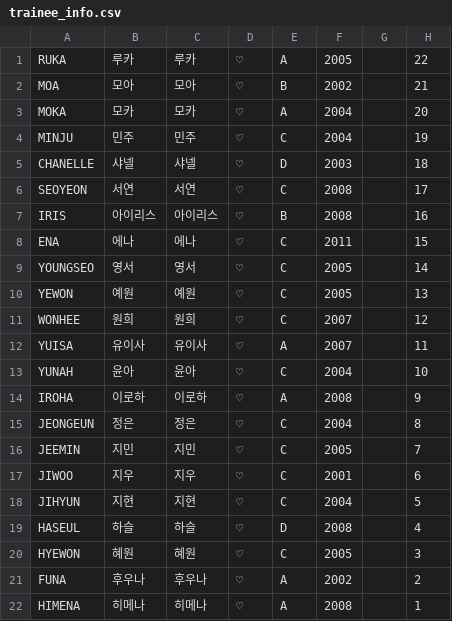
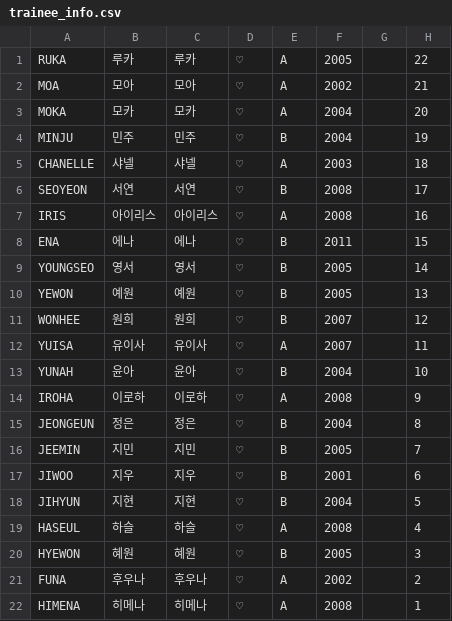
Before and after one commit to boysplanet2022/allof-r-u-next.github.io, a CSV file: trainee_info.csv, drawn as a sheet.

```diff
--- a/trainee_info.csv
+++ b/trainee_info.csv
@@ -1,21 +1,21 @@
 "RUKA","루카","루카","♡","A","2005","","22"
-"MOA","모아","모아","♡","B","2002","","21"
+"MOA","모아","모아","♡","A","2002","","21"
 "MOKA","모카","모카","♡","A","2004","","20"
-"MINJU","민주","민주","♡","C","2004","","19"
-"CHANELLE","샤넬","샤넬","♡","D","2003","","18"
-"SEOYEON","서연","서연","♡","C","2008","","17"
-"IRIS","아이리스","아이리스","♡","B","2008","","16"
-"ENA","에나","에나","♡","C","2011","","15"
-"YOUNGSEO","영서","영서","♡","C","2005","","14"
-"YEWON","예원","예원","♡","C","2005","","13"
-"WONHEE","원희","원희","♡","C","2007","","12"
+"MINJU","민주","민주","♡","B","2004","","19"
+"CHANELLE","샤넬","샤넬","♡","A","2003","","18"
+"SEOYEON","서연","서연","♡","B","2008","","17"
+"IRIS","아이리스","아이리스","♡","A","2008","","16"
+"ENA","에나","에나","♡","B","2011","","15"
+"YOUNGSEO","영서","영서","♡","B","2005","","14"
+"YEWON","예원","예원","♡","B","2005","","13"
+"WONHEE","원희","원희","♡","B","2007","","12"
 "YUISA","유이사","유이사","♡","A","2007","","11"
-"YUNAH","윤아","윤아","♡","C","2004","","10"
+"YUNAH","윤아","윤아","♡","B","2004","","10"
 "IROHA","이로하","이로하","♡","A","2008","","9"
-"JEONGEUN","정은","정은","♡","C","2004","","8"
-"JEEMIN","지민","지민","♡","C","2005","","7"
-"JIWOO","지우","지우","♡","C","2001","","6"
-"JIHYUN","지현","지현","♡","C","2004","","5"
-"HASEUL","하슬","하슬","♡","D","2008","","4"
-"HYEWON","혜원","혜원","♡","C","2005","","3"
+"JEONGEUN","정은","정은","♡","B","2004","","8"
+"JEEMIN","지민","지민","♡","B","2005","","7"
+"JIWOO","지우","지우","♡","B","2001","","6"
+"JIHYUN","지현","지현","♡","B","2004","","5"
+"HASEUL","하슬","하슬","♡","A","2008","","4"
+"HYEWON","혜원","혜원","♡","B","2005","","3"
 "FUNA","후우나","후우나","♡","A","2002","","2"
```
Also changed, not shown: 1 other file.
